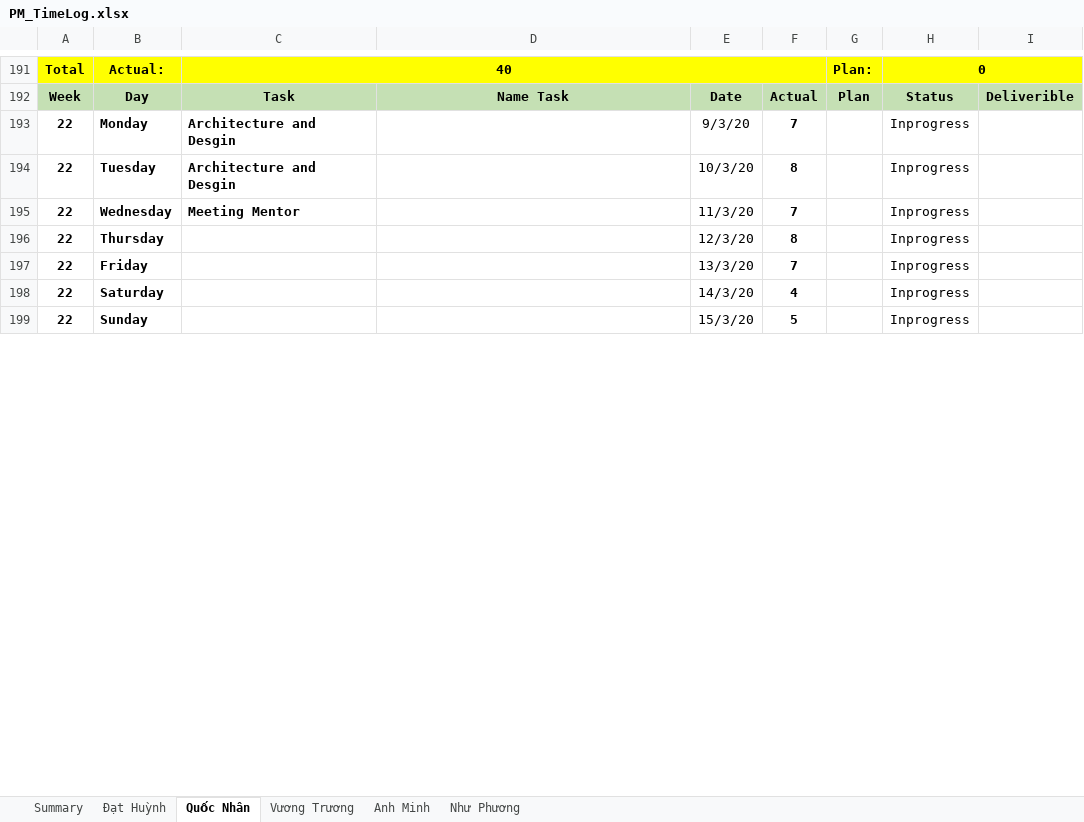
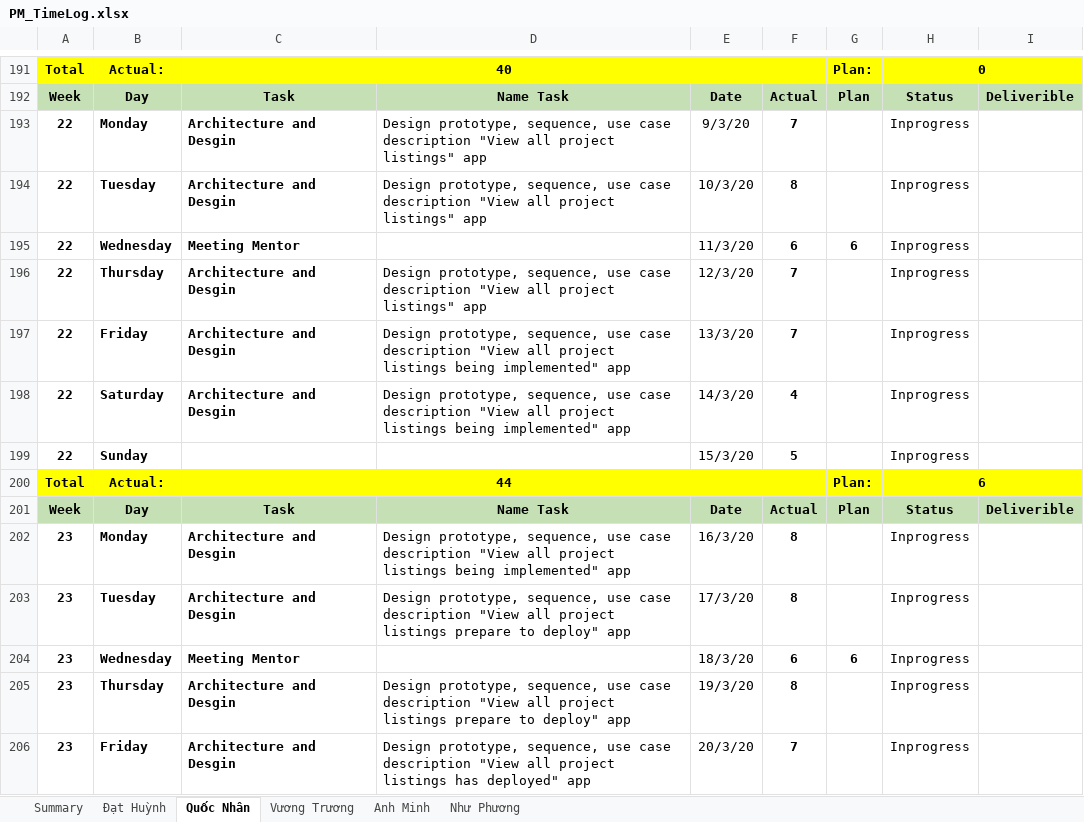
Before and after one commit to DamianHuynh/Capstone-Project, an Excel workbook: Improgress/4. Timelog/PM_TimeLog.xlsx, sheet Quốc Nhân, drawn as a sheet; only a part is shown, gaps mark what is left out; values as stored, in another font and other column widths than the file's, no borders; the diff covers the shown part only; the diff names each change by its address in the sheet, - before the commit and + after, or states it on an @@ line.

```diff
--- a/Improgress/4. Timelog/PM_TimeLog.xlsx (sheet Quốc Nhân)
+++ b/Improgress/4. Timelog/PM_TimeLog.xlsx (sheet Quốc Nhân)
-D193:D194: (empty)
+D193:D194: Design prototype, sequence, use case description "View all project listings" app
-F195: 7
+F195: 6
-G195: (empty)
+G195: 6
-C196:C198: (empty)
+C196:C198: Architecture and Desgin
-D196: (empty)
+D196: Design prototype, sequence, use case description "View all project listings" app
-F196: 8
+F196: 7
-D197:D198: (empty)
+D197:D198: Design prototype, sequence, use case description "View all project listings being implemented" app
+row 200: Total | Actual: | 44 |  |  |  | Plan: | 6
+row 201: Week | Day | Task | Name Task | Date | Actual | Plan | Status | Deliverible
+row 202: 23 | Monday | Architecture and Desgin | Design prototype, sequence, use case description "View all project listings being implemented" app | 16/3/20 | 8 |  | Inprogress
+row 203: 23 | Tuesday | Architecture and Desgin | Design prototype, sequence, use case description "View all project listings prepare to deploy" app | 17/3/20 | 8 |  | Inprogress
+row 204: 23 | Wednesday | Meeting Mentor |  | 18/3/20 | 6 | 6 | Inprogress
+row 205: 23 | Thursday | Architecture and Desgin | Design prototype, sequence, use case description "View all project listings prepare to deploy" app | 19/3/20 | 8 |  | Inprogress
+row 206: 23 | Friday | Architecture and Desgin | Design prototype, sequence, use case description "View all project listings has deployed" app | 20/3/20 | 7 |  | Inprogress
```
Also changed, not shown: 78 added rows, 4 removed rows, 1 moved row and 7 edited cells elsewhere in this sheet, formulas that keep their value, charts or pictures, Improgress/2. Artifact and Deliverable/Project Monitoring and Control/PM_Module1_Ver1.0.xlsx, Improgress/2. Artifact and Deliverable/Project Monitoring and Control/PM_Module2_Ver1.0.xlsx, 3 other files.
